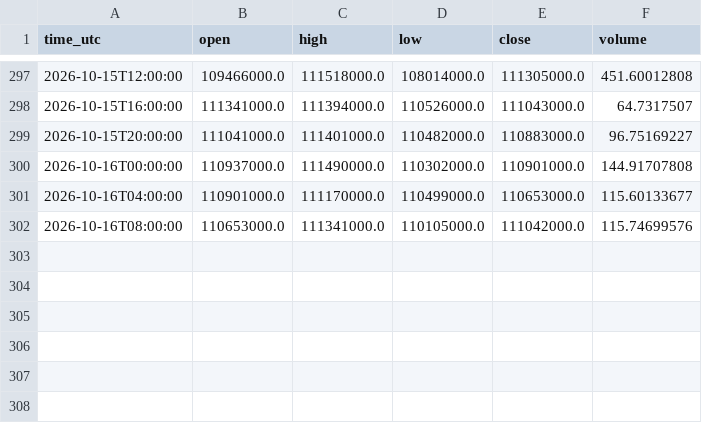
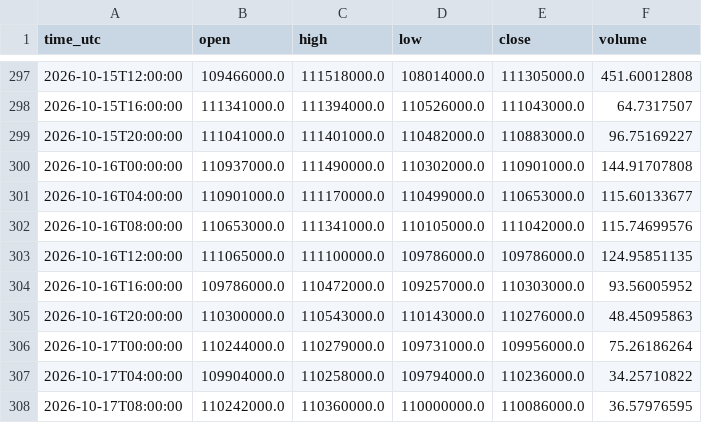
Before and after one commit to Dirtfy/upbit-hft-bot, a CSV file: paper_trading/market_data_4h.csv, drawn as a sheet; only a part is shown, gaps mark what is left out; the diff names each change by its address in the sheet, - before the commit and + after, or states it on an @@ line.

```diff
--- a/paper_trading/market_data_4h.csv
+++ b/paper_trading/market_data_4h.csv
+row 303: 2026-10-16T12:00:00 | 111065000.0 | 111100000.0 | 109786000.0 | 109786000.0 | 124.95851135
+row 304: 2026-10-16T16:00:00 | 109786000.0 | 110472000.0 | 109257000.0 | 110303000.0 | 93.56005952
+row 305: 2026-10-16T20:00:00 | 110300000.0 | 110543000.0 | 110143000.0 | 110276000.0 | 48.45095863
+row 306: 2026-10-17T00:00:00 | 110244000.0 | 110279000.0 | 109731000.0 | 109956000.0 | 75.26186264
+row 307: 2026-10-17T04:00:00 | 109904000.0 | 110258000.0 | 109794000.0 | 110236000.0 | 34.25710822
+row 308: 2026-10-17T08:00:00 | 110242000.0 | 110360000.0 | 110000000.0 | 110086000.0 | 36.57976595
```
Also changed, not shown: paper_trading/market_data_daily.csv, 24 other files.
